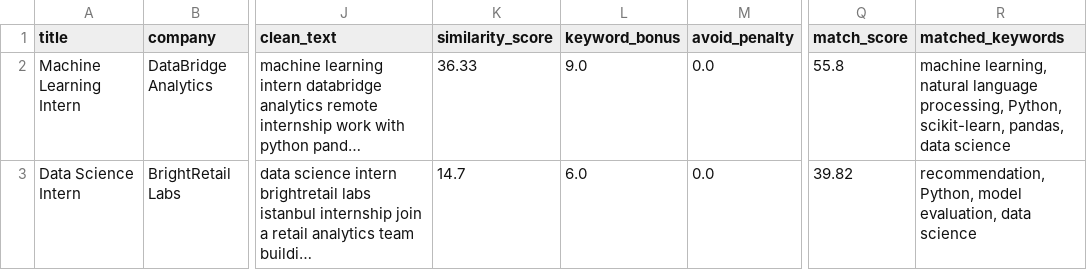
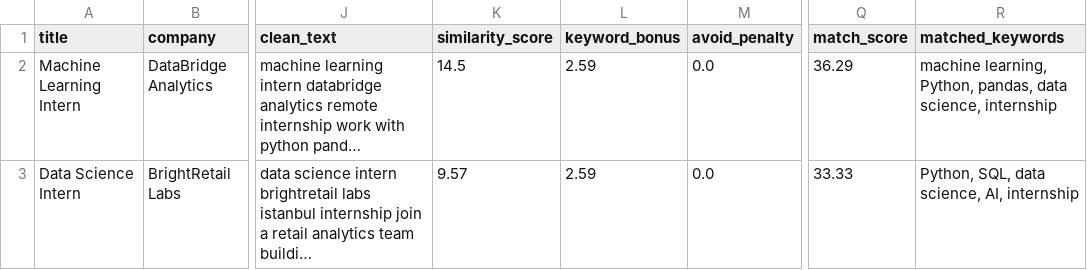
Before and after one commit to sila-kara/personal-career-opportunity-tracker, a CSV file: outputs/matched_jobs.csv, drawn as a sheet; only a part is shown, gaps mark what is left out; long unchanged cells end in …; the diff covers the shown part only; the diff names each change by its address in the sheet, - before the commit and + after, or states it on an @@ line.

```diff
--- a/outputs/matched_jobs.csv
+++ b/outputs/matched_jobs.csv
-K2 (similarity_score): 36.33
+K2 (similarity_score): 14.5
-L2 (keyword_bonus): 9.0
+L2 (keyword_bonus): 2.59
-Q2 (match_score): 55.8
+Q2 (match_score): 36.29
-R2 (matched_keywords): machine learning, natural language processing, Python, scikit-learn, pandas, data science
+R2 (matched_keywords): machine learning, Python, pandas, data science, internship
-K3 (similarity_score): 14.7
+K3 (similarity_score): 9.57
-L3 (keyword_bonus): 6.0
+L3 (keyword_bonus): 2.59
-Q3 (match_score): 39.82
+Q3 (match_score): 33.33
-R3 (matched_keywords): recommendation, Python, model evaluation, data science
+R3 (matched_keywords): Python, SQL, data science, AI, internship
```
Also changed, not shown: 3 added rows, 3 removed rows and 34 edited cells elsewhere in this file, 2 other files.
